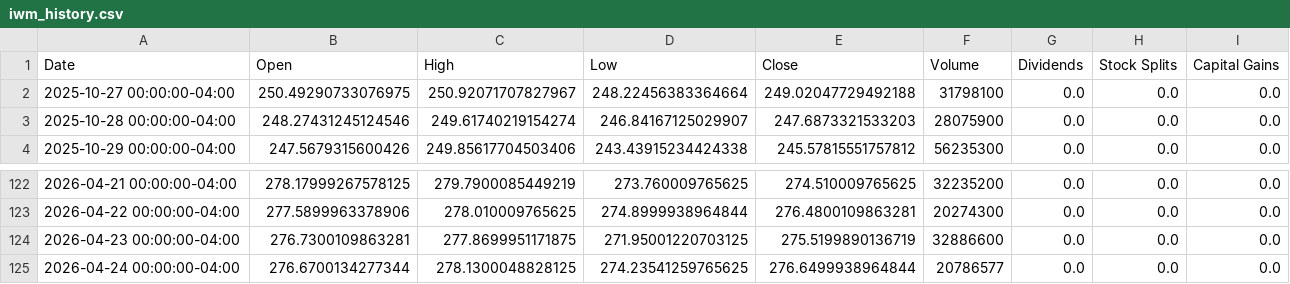
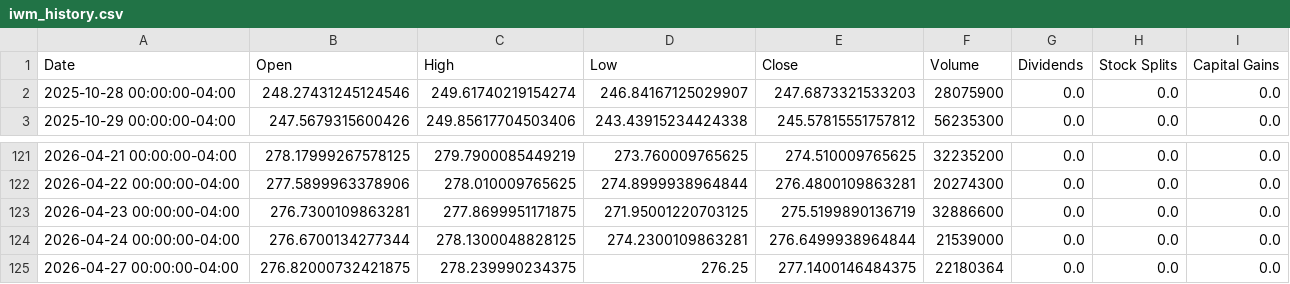
Before and after one commit to richardchitman-prog/fixed-reit-tracker, a CSV file: public/data/iwm_history.csv, drawn as a sheet; only a part is shown, gaps mark what is left out.

```diff
--- a/public/data/iwm_history.csv
+++ b/public/data/iwm_history.csv
@@ -1,3 +1,2 @@
 Date,Open,High,Low,Close,Volume,Dividends,Stock Splits,Capital Gains
-2025-10-27 00:00:00-04:00,250.49290733076975,250.92071707827967,248.22456383364664,249.02047729492188,31798100,0.0,0.0,0.0
 2025-10-28 00:00:00-04:00,248.27431245124546,249.61740219154274,246.84167125029907,247.6873321533203,28075900,0.0,0.0,0.0
@@ -124,2 +123,3 @@ Date,Open,High,Low,Close,Volume,Dividends,Stock Splits,Capital Gains
 2026-04-23 00:00:00-04:00,276.7300109863281,277.8699951171875,271.95001220703125,275.5199890136719,32886600,0.0,0.0,0.0
-2026-04-24 00:00:00-04:00,276.6700134277344,278.1300048828125,274.23541259765625,276.6499938964844,20786577,0.0,0.0,0.0
+2026-04-24 00:00:00-04:00,276.6700134277344,278.1300048828125,274.2300109863281,276.6499938964844,21539000,0.0,0.0,0.0
+2026-04-27 00:00:00-04:00,276.82000732421875,278.239990234375,276.25,277.1400146484375,22180364,0.0,0.0,0.0
```
Also changed, not shown: public/data/arr_history.csv, public/data/ewz_history.csv, 38 other files.
